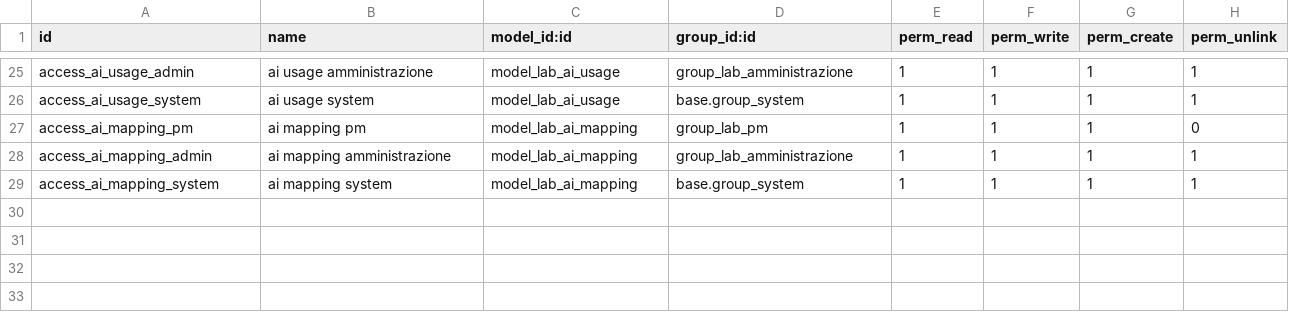
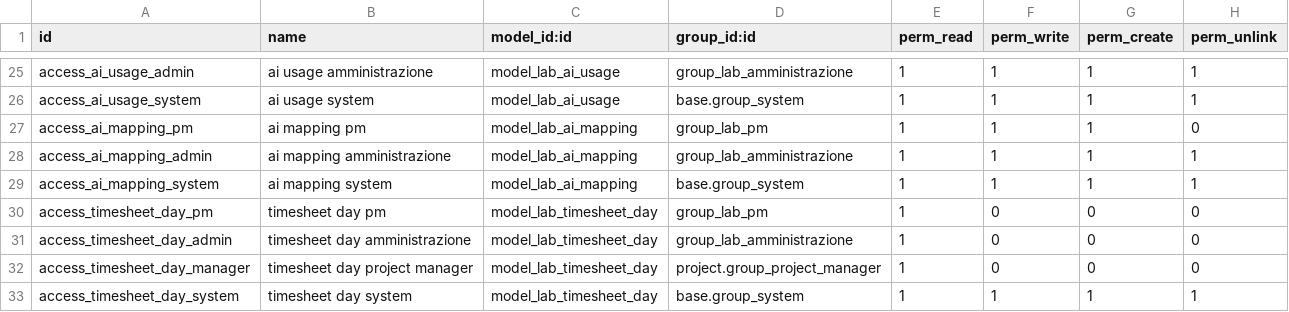
Before and after one commit to agostmarc1/odoo18-lab, a CSV file: addons/lab_workflow_custom/security/ir.model.access.csv, drawn as a sheet; only a part is shown, gaps mark what is left out.

```diff
--- a/addons/lab_workflow_custom/security/ir.model.access.csv
+++ b/addons/lab_workflow_custom/security/ir.model.access.csv
@@ -29 +29,5 @@ access_ai_mapping_admin,ai mapping amministrazione,model_lab_ai_mapping,group_la
 access_ai_mapping_system,ai mapping system,model_lab_ai_mapping,base.group_system,1,1,1,1
+access_timesheet_day_pm,timesheet day pm,model_lab_timesheet_day,group_lab_pm,1,0,0,0
+access_timesheet_day_admin,timesheet day amministrazione,model_lab_timesheet_day,group_lab_amministrazione,1,0,0,0
+access_timesheet_day_manager,timesheet day project manager,model_lab_timesheet_day,project.group_project_manager,1,0,0,0
+access_timesheet_day_system,timesheet day system,model_lab_timesheet_day,base.group_system,1,1,1,1
```
Also changed, not shown: 28 other files.
